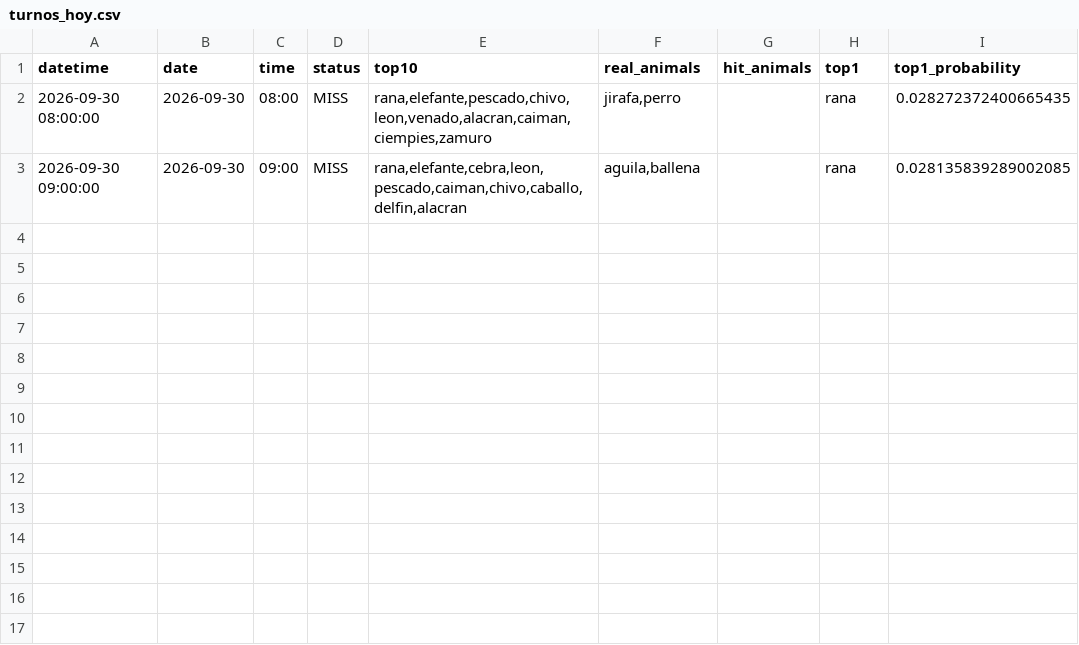
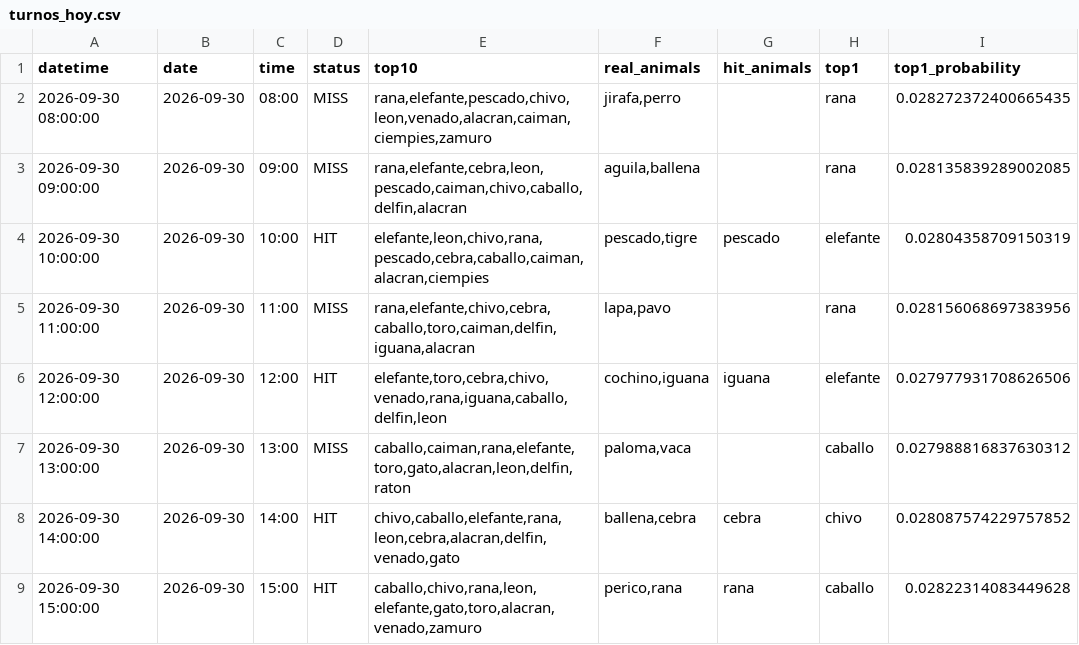
Before and after one commit to Juan571/testingprob, a CSV file: v7_output/turnos_hoy.csv, drawn as a sheet; the diff names each change by its address in the sheet, - before the commit and + after, or states it on an @@ line.

```diff
--- a/v7_output/turnos_hoy.csv
+++ b/v7_output/turnos_hoy.csv
+row 4: 2026-09-30 10:00:00 | 2026-09-30 | 10:00 | HIT | elefante,leon,chivo,rana,pescado,cebra,caballo,caiman,alacran,ciempies | pescado,tigre | pescado | elefante | 0.02804358709150319
+row 5: 2026-09-30 11:00:00 | 2026-09-30 | 11:00 | MISS | rana,elefante,chivo,cebra,caballo,toro,caiman,delfin,iguana,alacran | lapa,pavo |  | rana | 0.028156068697383956
+row 6: 2026-09-30 12:00:00 | 2026-09-30 | 12:00 | HIT | elefante,toro,cebra,chivo,venado,rana,iguana,caballo,delfin,leon | cochino,iguana | iguana | elefante | 0.027977931708626506
+row 7: 2026-09-30 13:00:00 | 2026-09-30 | 13:00 | MISS | caballo,caiman,rana,elefante,toro,gato,alacran,leon,delfin,raton | paloma,vaca |  | caballo | 0.027988816837630312
+row 8: 2026-09-30 14:00:00 | 2026-09-30 | 14:00 | HIT | chivo,caballo,elefante,rana,leon,cebra,alacran,delfin,venado,gato | ballena,cebra | cebra | chivo | 0.028087574229757852
+row 9: 2026-09-30 15:00:00 | 2026-09-30 | 15:00 | HIT | caballo,chivo,rana,leon,elefante,gato,toro,alacran,venado,zamuro | perico,rana | rana | caballo | 0.02822314083449628
```
Also changed, not shown: v7_output/backtest.csv, v7_output/patrones.csv, 4 other files.
